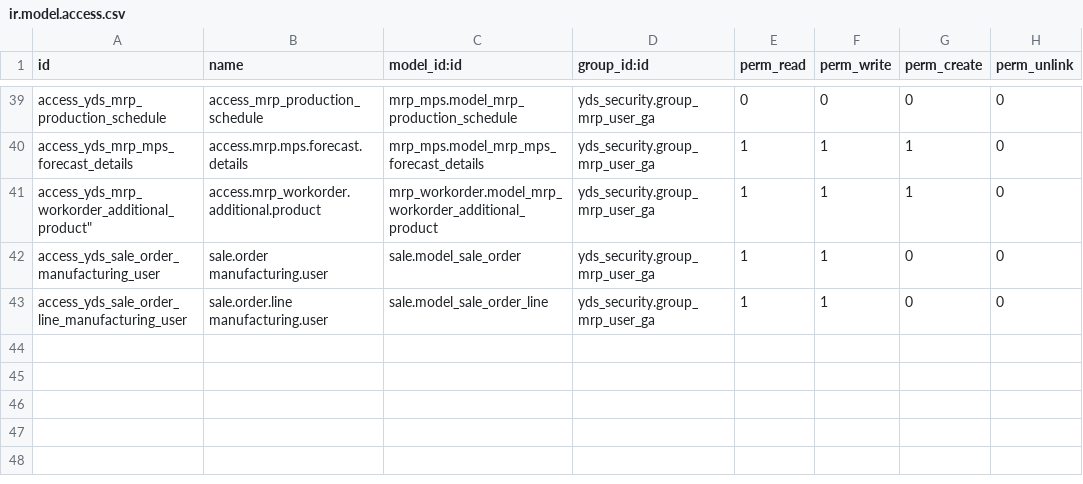
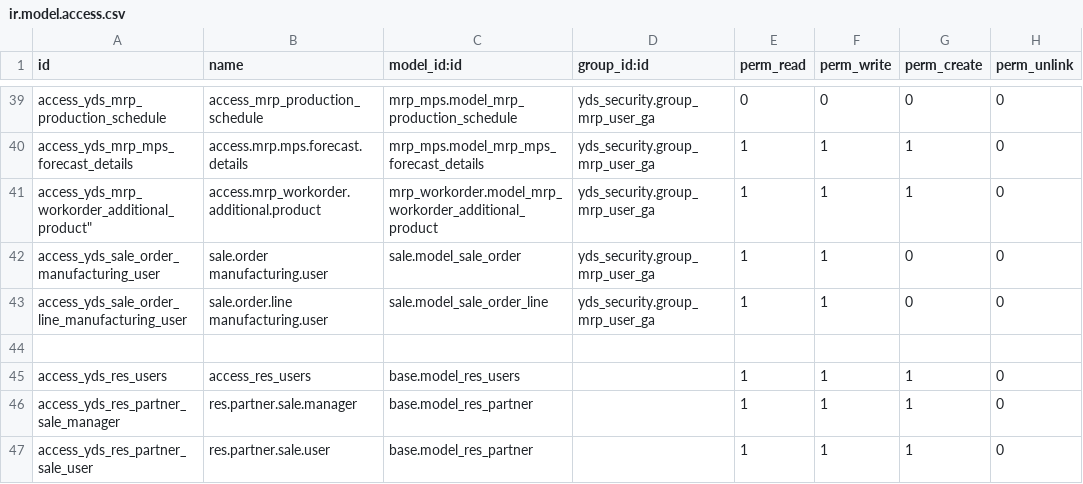
Before and after one commit to Abdalla991/ERP-GA, a CSV file: customaddons/yds_security/security/ir.model.access.csv, drawn as a sheet; only a part is shown, gaps mark what is left out.

Commit message:
major sales/user access rights updates

```diff
--- a/customaddons/yds_security/security/ir.model.access.csv
+++ b/customaddons/yds_security/security/ir.model.access.csv
@@ -43 +43,5 @@ access_yds_sale_order_manufacturing_user,sale.order manufacturing.user,sale.mode
 access_yds_sale_order_line_manufacturing_user,sale.order.line manufacturing.user,sale.model_sale_order_line,yds_security.group_mrp_user_ga,1,1,0,0
+
+access_yds_res_users,access_res_users,base.model_res_users,,1,1,1,0
+access_yds_res_partner_sale_manager,res.partner.sale.manager,base.model_res_partner,,1,1,1,0
+access_yds_res_partner_sale_user,res.partner.sale.user,base.model_res_partner,,1,1,1,0
```
Also changed, not shown: 4 other files.
